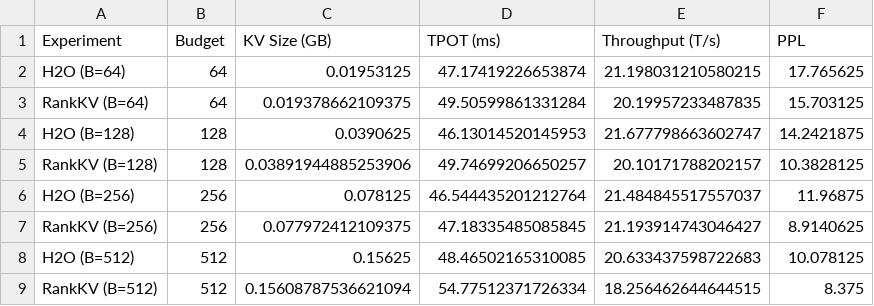
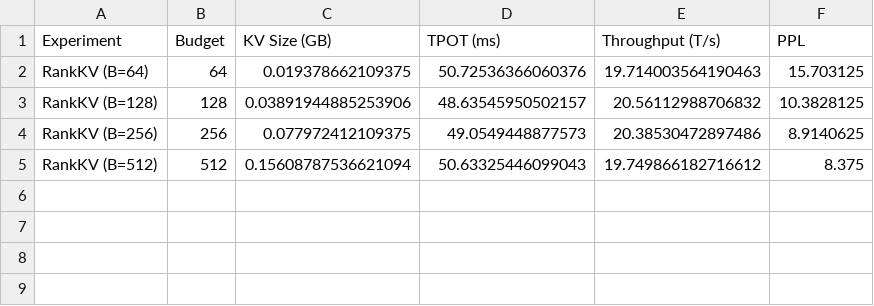
Before and after one commit to Takagi-v/RankKV, a CSV file: results/benchmark_rankkv_results.csv, drawn as a sheet.

Commit message:
optimize code structure; add computing results

```diff
--- a/results/benchmark_rankkv_results.csv
+++ b/results/benchmark_rankkv_results.csv
@@ -1,9 +1,5 @@
 Experiment,Budget,KV Size (GB),TPOT (ms),Throughput (T/s),PPL
-H2O (B=64),64,0.01953125,47.17419226653874,21.198031210580215,17.765625
-RankKV (B=64),64,0.019378662109375,49.50599861331284,20.19957233487835,15.703125
-H2O (B=128),128,0.0390625,46.13014520145953,21.677798663602747,14.2421875
-RankKV (B=128),128,0.03891944885253906,49.74699206650257,20.10171788202157,10.3828125
-H2O (B=256),256,0.078125,46.544435201212764,21.484845517557037,11.96875
-RankKV (B=256),256,0.077972412109375,47.18335485085845,21.193914743046427,8.9140625
-H2O (B=512),512,0.15625,48.46502165310085,20.633437598722683,10.078125
-RankKV (B=512),512,0.15608787536621094,54.77512371726334,18.256462644644515,8.375
+RankKV (B=64),64,0.019378662109375,50.72536366060376,19.714003564190463,15.703125
+RankKV (B=128),128,0.03891944885253906,48.63545950502157,20.56112988706832,10.3828125
+RankKV (B=256),256,0.077972412109375,49.0549448877573,20.38530472897486,8.9140625
+RankKV (B=512),512,0.15608787536621094,50.63325446099043,19.749866182716612,8.375
```
Also changed, not shown: 10 other files.
